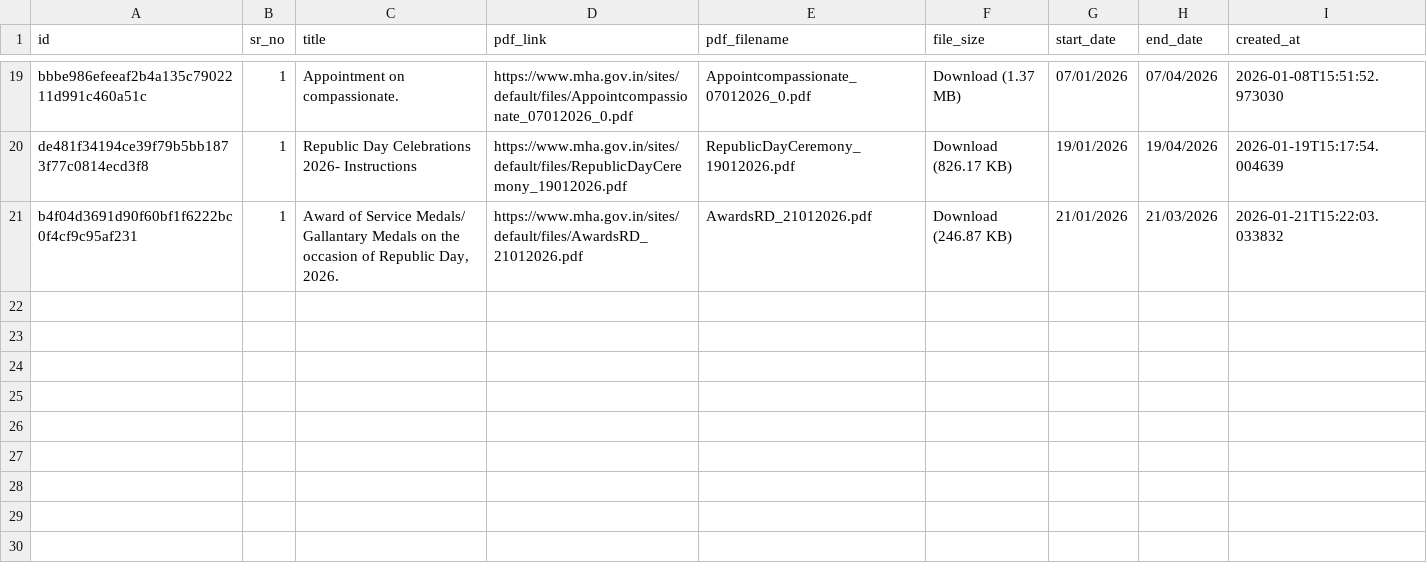
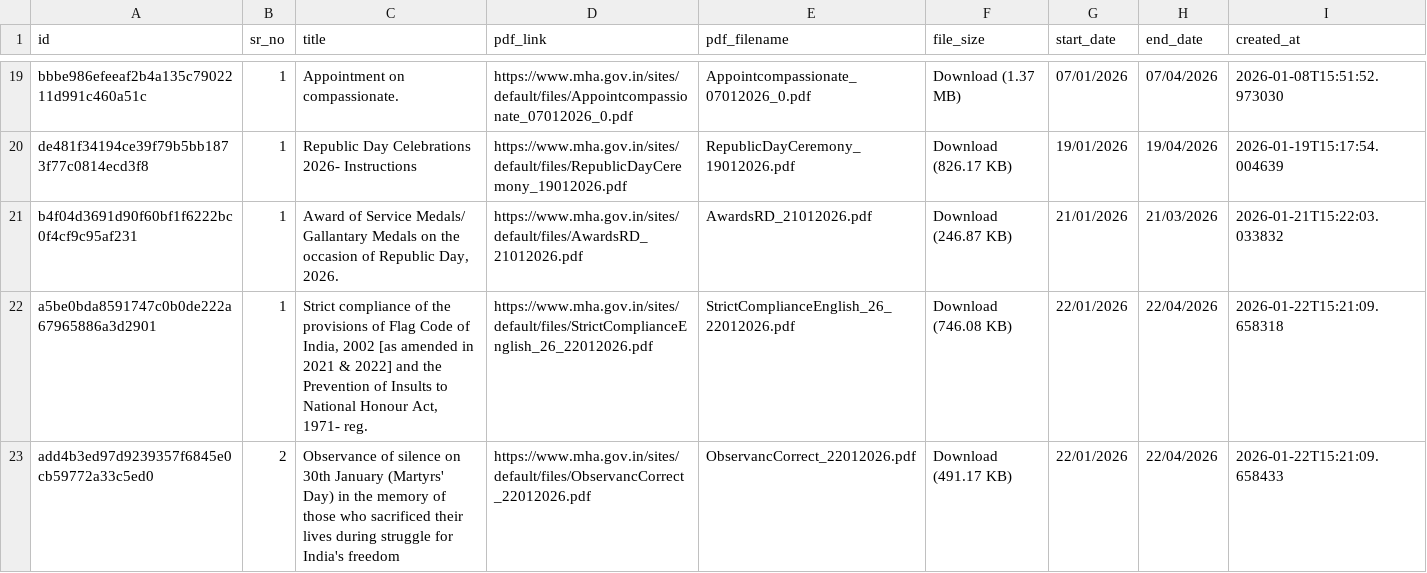
Before and after one commit to Legaltech-TL/trilegal-regulatory-updates, a CSV file: data/mha_master.csv, drawn as a sheet; only a part is shown, gaps mark what is left out.

```diff
--- a/data/mha_master.csv
+++ b/data/mha_master.csv
@@ -21 +21,3 @@ de481f34194ce39f79b5bb1873f77c0814ecd3f8,1,Republic Day Celebrations 2026- Instr
 b4f04d3691d90f60bf1f6222bc0f4cf9c95af231,1,"Award of Service Medals/ Gallantary Medals on the occasion of Republic Day, 2026.",https://www.mha.gov.in/sites/default/files/AwardsRD_21012026.pdf,AwardsRD_21012026.pdf,Download (246.87 KB),21/01/2026,21/03/2026,2026-01-21T15:22:03.033832
+a5be0bda8591747c0b0de222a67965886a3d2901,1,"Strict compliance of the provisions of Flag Code of India, 2002 [as amended in 2021 & 2022] and the Prevention of Insults to National Honour Act, 1971- reg.",https://www.mha.gov.in/sites/default/files/StrictComplianceEnglish_26_22012026.pdf,StrictComplianceEnglish_26_22012026.pdf,Download (746.08 KB),22/01/2026,22/04/2026,2026-01-22T15:21:09.658318
+add4b3ed97d9239357f6845e0cb59772a33c5ed0,2,Observance of silence on 30th January (Martyrs' Day) in the memory of those who sacrificed their lives during struggle for India's freedom,https://www.mha.gov.in/sites/default/files/ObservancCorrect_22012026.pdf,ObservancCorrect_22012026.pdf,Download (491.17 KB),22/01/2026,22/04/2026,2026-01-22T15:21:09.658433
```
Also changed, not shown: 1 other file.
